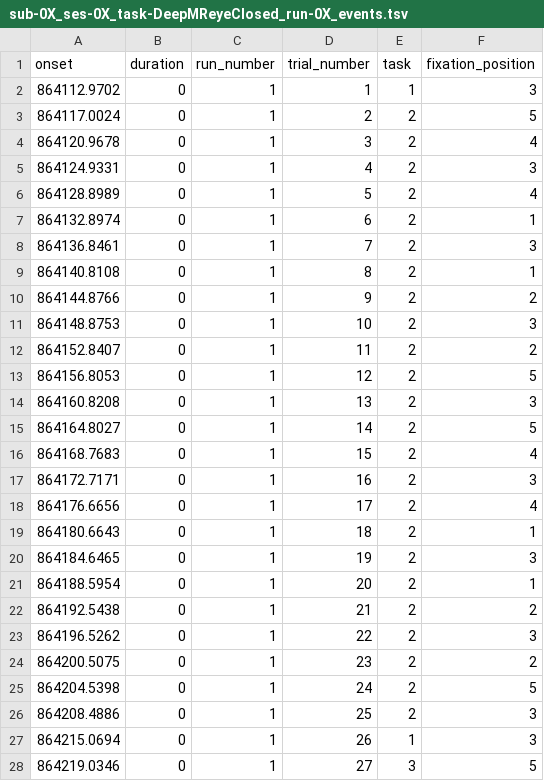
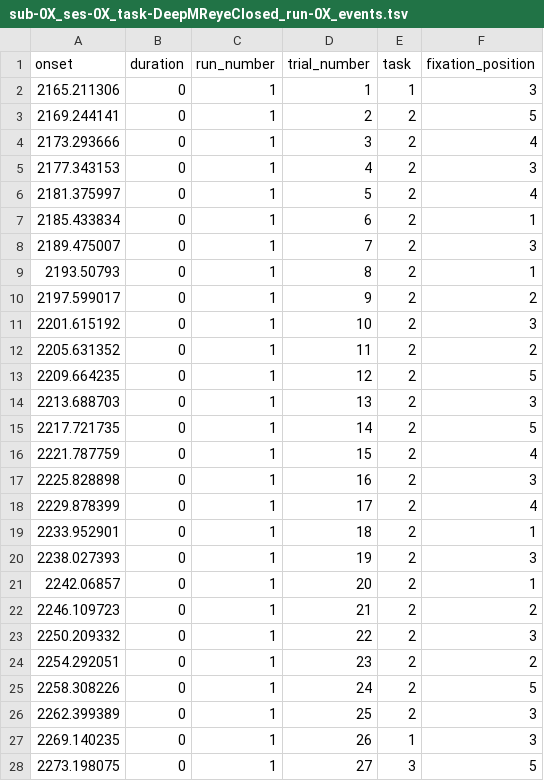
Before and after one commit to mszinte/deepmreyeclosed, a TSV file: data/sub-0X/ses-0X/beh/sub-0X_ses-0X_task-DeepMReyeClosed_run-0X_events.tsv, drawn as a sheet; only a part is shown; the diff covers the shown part only.

```diff
--- a/data/sub-0X/ses-0X/beh/sub-0X_ses-0X_task-DeepMReyeClosed_run-0X_events.tsv
+++ b/data/sub-0X/ses-0X/beh/sub-0X_ses-0X_task-DeepMReyeClosed_run-0X_events.tsv
@@ -1,28 +1,28 @@
 onset	duration	run_number	trial_number	task	fixation_position
-864112.9702	0	1	1	1	3
-864117.0024	0	1	2	2	5
-864120.9678	0	1	3	2	4
-864124.9331	0	1	4	2	3
-864128.8989	0	1	5	2	4
-864132.8974	0	1	6	2	1
-864136.8461	0	1	7	2	3
-864140.8108	0	1	8	2	1
-864144.8766	0	1	9	2	2
-864148.8753	0	1	10	2	3
-864152.8407	0	1	11	2	2
-864156.8053	0	1	12	2	5
-864160.8208	0	1	13	2	3
-864164.8027	0	1	14	2	5
-864168.7683	0	1	15	2	4
-864172.7171	0	1	16	2	3
-864176.6656	0	1	17	2	4
-864180.6643	0	1	18	2	1
-864184.6465	0	1	19	2	3
-864188.5954	0	1	20	2	1
-864192.5438	0	1	21	2	2
-864196.5262	0	1	22	2	3
-864200.5075	0	1	23	2	2
-864204.5398	0	1	24	2	5
-864208.4886	0	1	25	2	3
-864215.0694	0	1	26	1	3
-864219.0346	0	1	27	3	5
+2165.211306	0	1	1	1	3
+2169.244141	0	1	2	2	5
+2173.293666	0	1	3	2	4
+2177.343153	0	1	4	2	3
+2181.375997	0	1	5	2	4
+2185.433834	0	1	6	2	1
+2189.475007	0	1	7	2	3
+2193.50793	0	1	8	2	1
+2197.599017	0	1	9	2	2
+2201.615192	0	1	10	2	3
+2205.631352	0	1	11	2	2
+2209.664235	0	1	12	2	5
+2213.688703	0	1	13	2	3
+2217.721735	0	1	14	2	5
+2221.787759	0	1	15	2	4
+2225.828898	0	1	16	2	3
+2229.878399	0	1	17	2	4
+2233.952901	0	1	18	2	1
+2238.027393	0	1	19	2	3
+2242.06857	0	1	20	2	1
+2246.109723	0	1	21	2	2
+2250.209332	0	1	22	2	3
+2254.292051	0	1	23	2	2
+2258.308226	0	1	24	2	5
+2262.399389	0	1	25	2	3
+2269.140235	0	1	26	1	3
+2273.198075	0	1	27	3	5
```
Also changed, not shown: 49 edited cells elsewhere in this file, 5 other files.
